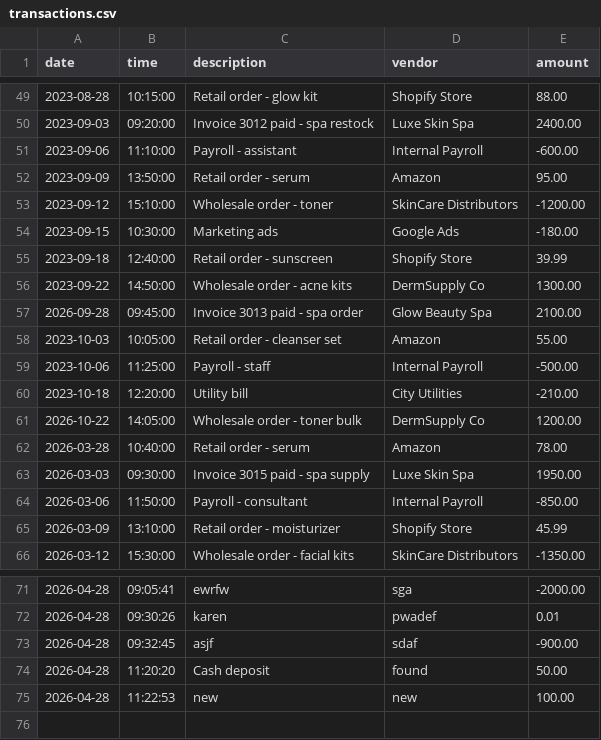
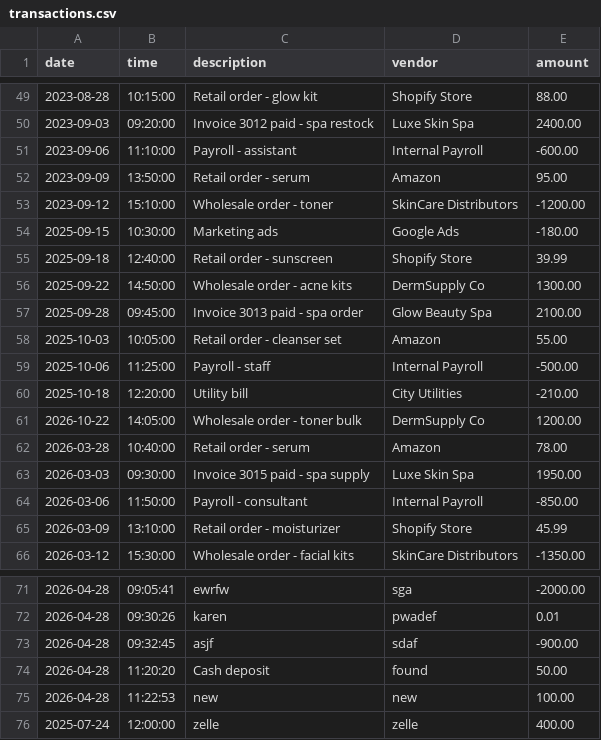
Before and after one commit to yu26s9-janiceescobar/safe-ledger, a CSV file: data/transactions.csv, drawn as a sheet; only a part is shown, gaps mark what is left out.

Commit message:
Made changes to DateTime methods in Console

```diff
--- a/data/transactions.csv
+++ b/data/transactions.csv
@@ -53,9 +53,9 @@ date|time|description|vendor|amount
 2023-09-12|15:10:00|Wholesale order - toner|SkinCare Distributors|-1200.00
-2023-09-15|10:30:00|Marketing ads|Google Ads|-180.00
-2023-09-18|12:40:00|Retail order - sunscreen|Shopify Store|39.99
-2023-09-22|14:50:00|Wholesale order - acne kits|DermSupply Co|1300.00
-2026-09-28|09:45:00|Invoice 3013 paid - spa order|Glow Beauty Spa|2100.00
-2023-10-03|10:05:00|Retail order - cleanser set|Amazon|55.00
-2023-10-06|11:25:00|Payroll - staff|Internal Payroll|-500.00
-2023-10-18|12:20:00|Utility bill|City Utilities|-210.00
+2025-09-15|10:30:00|Marketing ads|Google Ads|-180.00
+2025-09-18|12:40:00|Retail order - sunscreen|Shopify Store|39.99
+2025-09-22|14:50:00|Wholesale order - acne kits|DermSupply Co|1300.00
+2025-09-28|09:45:00|Invoice 3013 paid - spa order|Glow Beauty Spa|2100.00
+2025-10-03|10:05:00|Retail order - cleanser set|Amazon|55.00
+2025-10-06|11:25:00|Payroll - staff|Internal Payroll|-500.00
+2025-10-18|12:20:00|Utility bill|City Utilities|-210.00
 2026-10-22|14:05:00|Wholesale order - toner bulk|DermSupply Co|1200.00
@@ -75 +75,2 @@ date|time|description|vendor|amount
 2026-04-28|11:22:53|new|new|100.00
+2025-07-24|12:00:00|zelle|zelle|400.00
```
Also changed, not shown: 2 other files.
